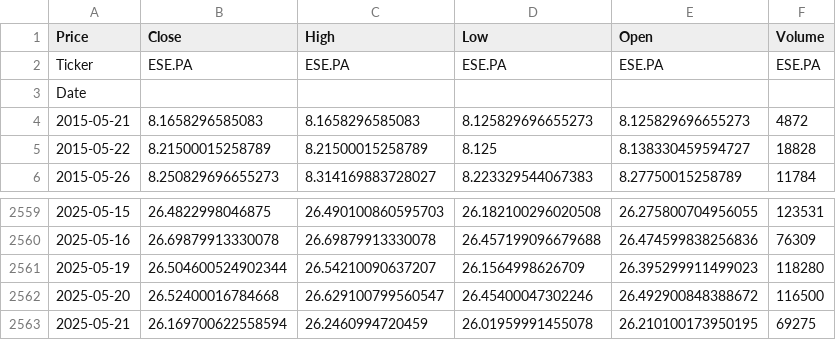
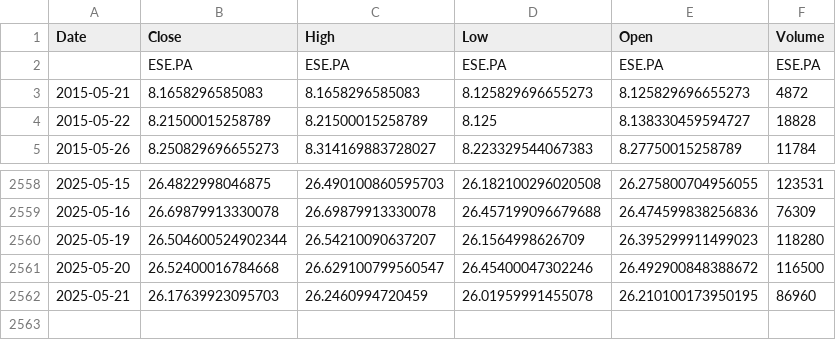
Before and after one commit to Rob22-22/ETF_BNP_SNP500_PEA, a CSV file: csv/10y_1d_ESE_PA.csv, drawn as a sheet; only a part is shown, gaps mark what is left out.

```diff
--- a/csv/10y_1d_ESE_PA.csv
+++ b/csv/10y_1d_ESE_PA.csv
@@ -1,4 +1,3 @@
-Price,Close,High,Low,Open,Volume
-Ticker,ESE.PA,ESE.PA,ESE.PA,ESE.PA,ESE.PA
-Date,,,,,
+Date,Close,High,Low,Open,Volume
+,ESE.PA,ESE.PA,ESE.PA,ESE.PA,ESE.PA
 2015-05-21,8.1658296585083,8.1658296585083,8.125829696655273,8.125829696655273,4872
@@ -2562,2 +2561,2 @@ Date,,,,,
 2025-05-20,26.52400016784668,26.629100799560547,26.45400047302246,26.492900848388672,116500
-2025-05-21,26.169700622558594,26.2460994720459,26.01959991455078,26.210100173950195,69275
+2025-05-21,26.17639923095703,26.2460994720459,26.01959991455078,26.210100173950195,86960
```
Also changed, not shown: csv/1y_1h_ESE_PA.csv, csv/3mo_1h_ESE_PA.csv, 19 other files.
